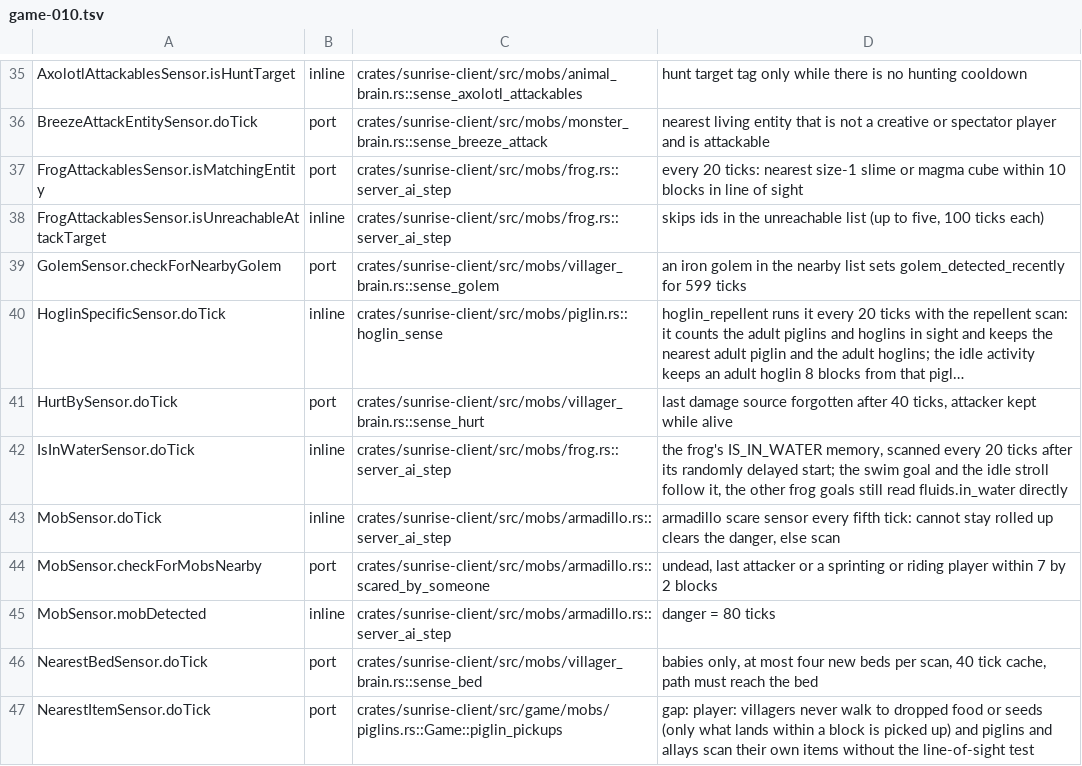
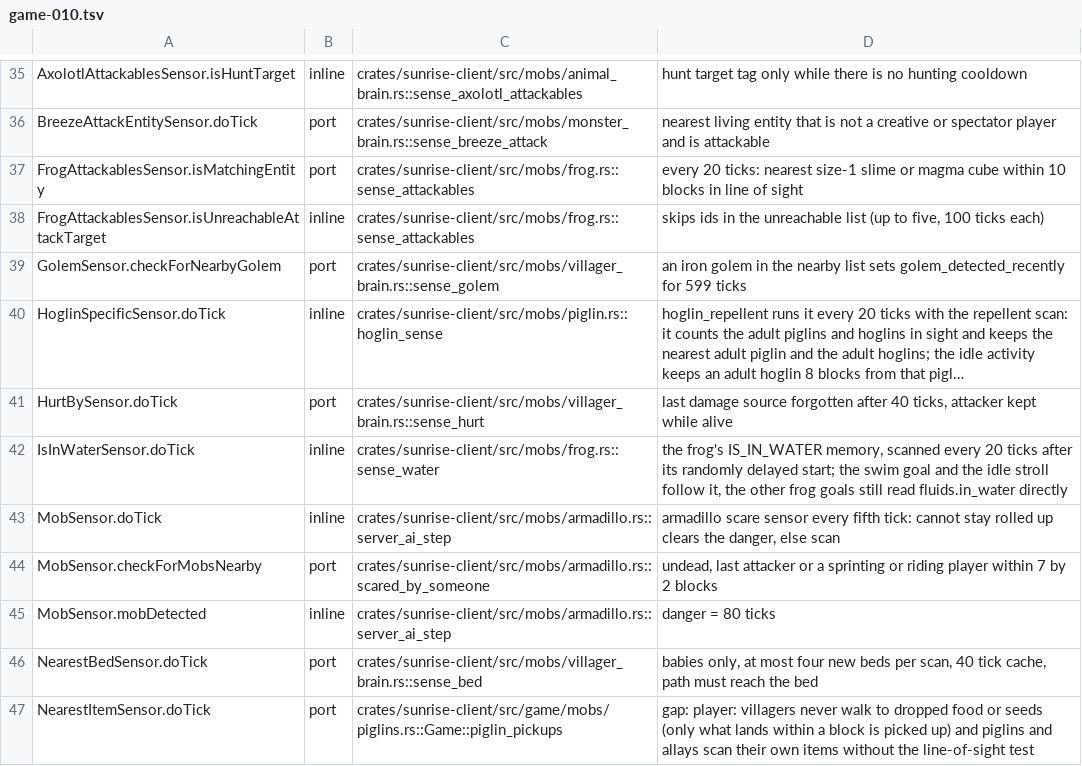
Before and after one commit to DraimCiDo/sunrise, a TSV file: tools/port_map/game-010.tsv, drawn as a sheet; only a part is shown, gaps mark what is left out; long unchanged cells end in …; the diff names each change by its address in the sheet, - before the commit and + after, or states it on an @@ line.

```diff
--- a/tools/port_map/game-010.tsv
+++ b/tools/port_map/game-010.tsv
-C37:C38: crates/sunrise-client/src/mobs/frog.rs::server_ai_step
+C37:C38: crates/sunrise-client/src/mobs/frog.rs::sense_attackables
-C42: crates/sunrise-client/src/mobs/frog.rs::server_ai_step
+C42: crates/sunrise-client/src/mobs/frog.rs::sense_water
```
Also changed, not shown: tools/port_map/game-008.tsv, tools/port_map/game-012.tsv, 4 other files.
